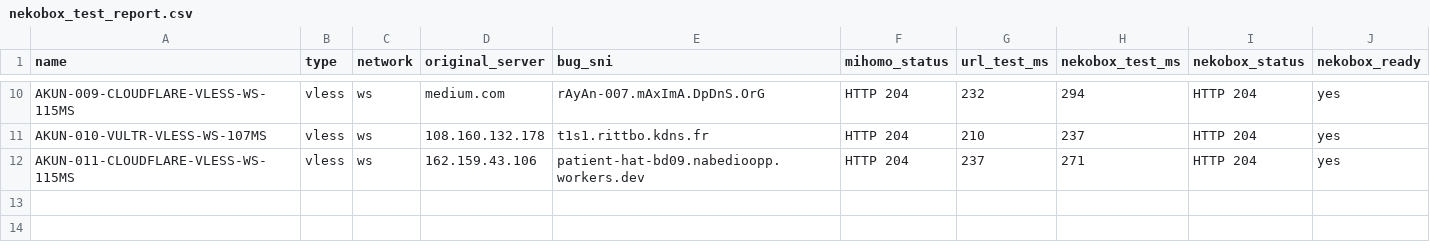
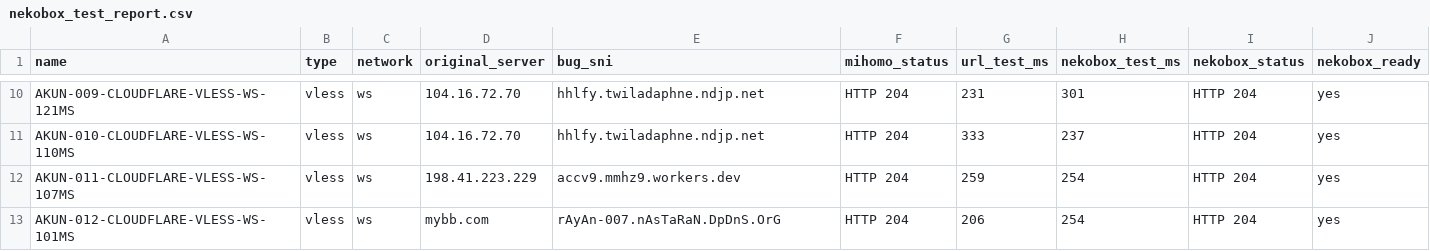
Before and after one commit to adiorany3/ConvertYAML, a CSV file: nekobox_test_report.csv, drawn as a sheet; only a part is shown, gaps mark what is left out; the diff covers the shown part only; the diff names each change by its address in the sheet, - before the commit and + after, or states it on an @@ line.

```diff
--- a/nekobox_test_report.csv
+++ b/nekobox_test_report.csv
-A10 (name): AKUN-009-CLOUDFLARE-VLESS-WS-115MS
+A10 (name): AKUN-009-CLOUDFLARE-VLESS-WS-121MS
-D10 (original_server): medium.com
+D10 (original_server): 104.16.72.70
-E10 (bug_sni): rAyAn-007.mAxImA.DpDnS.OrG
+E10 (bug_sni): hhlfy.twiladaphne.ndjp.net
-G10 (url_test_ms): 232
+G10 (url_test_ms): 231
-H10 (nekobox_test_ms): 294
+H10 (nekobox_test_ms): 301
-A11 (name): AKUN-010-VULTR-VLESS-WS-107MS
+A11 (name): AKUN-010-CLOUDFLARE-VLESS-WS-110MS
-D11 (original_server): 108.160.132.178
+D11 (original_server): 104.16.72.70
-E11 (bug_sni): t1s1.rittbo.kdns.fr
+E11 (bug_sni): hhlfy.twiladaphne.ndjp.net
-G11 (url_test_ms): 210
+G11 (url_test_ms): 333
-A12 (name): AKUN-011-CLOUDFLARE-VLESS-WS-115MS
+A12 (name): AKUN-011-CLOUDFLARE-VLESS-WS-107MS
-D12 (original_server): 162.159.43.106
+D12 (original_server): 198.41.223.229
-E12 (bug_sni): patient-hat-bd09.nabedioopp.workers.dev
+E12 (bug_sni): accv9.mmhz9.workers.dev
-G12 (url_test_ms): 237
+G12 (url_test_ms): 259
-H12 (nekobox_test_ms): 271
+H12 (nekobox_test_ms): 254
+row 13: AKUN-012-CLOUDFLARE-VLESS-WS-101MS | vless | ws | mybb.com | rAyAn-007.nAsTaRaN.DpDnS.OrG | HTTP 204 | 206 | 254 | HTTP 204 | yes
```
Also changed, not shown: 1 added row, 1 removed row and 30 edited cells elsewhere in this file, urltest_report.csv, 11 other files.
